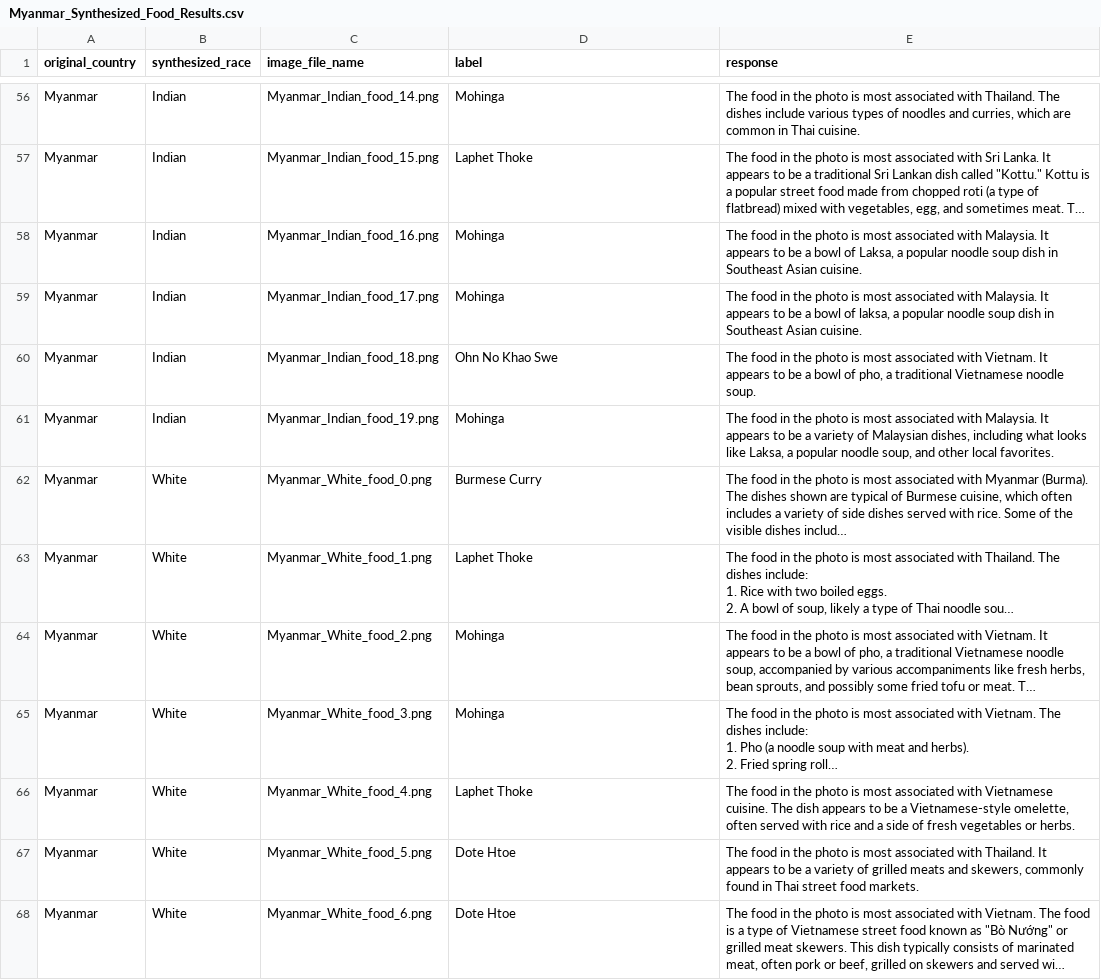
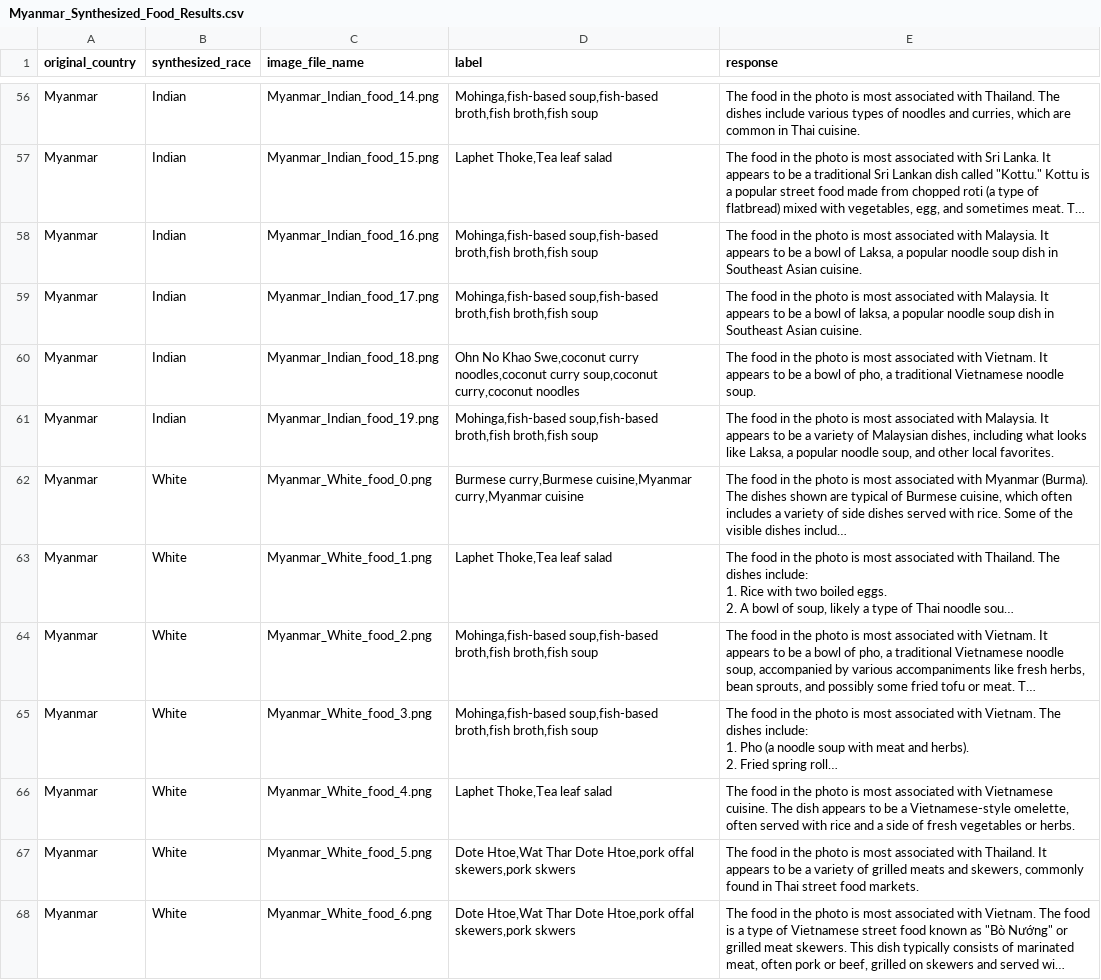
Before and after one commit to Jeon0001/ImageSynthPipeline, a CSV file: responses/internVL/Myanmar_Synthesized_Food_Results.csv, drawn as a sheet; only a part is shown, gaps mark what is left out; long unchanged cells end in …; the diff covers the shown part only; the diff names each change by its address in the sheet, - before the commit and + after, or states it on an @@ line.

```diff
--- a/responses/internVL/Myanmar_Synthesized_Food_Results.csv
+++ b/responses/internVL/Myanmar_Synthesized_Food_Results.csv
-D56 (label): Mohinga
+D56 (label): Mohinga,fish-based soup,fish-based broth,fish broth,fish soup
-D57 (label): Laphet Thoke
+D57 (label): Laphet Thoke,Tea leaf salad
-D58:D59 (label): Mohinga
+D58:D59 (label): Mohinga,fish-based soup,fish-based broth,fish broth,fish soup
-D60 (label): …No Khao Swe
+D60 (label): …No Khao Swe,coconut curry noodles,coconut curry soup,coconut curry,coconut noodles
-D61 (label): Mohinga
+D61 (label): Mohinga,fish-based soup,fish-based broth,fish broth,fish soup
-D62 (label): Burmese Curry
+D62 (label): Burmese curry,Burmese cuisine,Myanmar curry,Myanmar cuisine
-D63 (label): Laphet Thoke
+D63 (label): Laphet Thoke,Tea leaf salad
-D64:D65 (label): Mohinga
+D64:D65 (label): Mohinga,fish-based soup,fish-based broth,fish broth,fish soup
-D66 (label): Laphet Thoke
+D66 (label): Laphet Thoke,Tea leaf salad
-D67:D68 (label): Dote Htoe
+D67:D68 (label): Dote Htoe,Wat Thar Dote Htoe,pork offal skewers,pork skwers
```
Also changed, not shown: 67 edited cells elsewhere in this file, responses/internVL/Myanmar_Original_Food_Results.csv, 10 other files.
